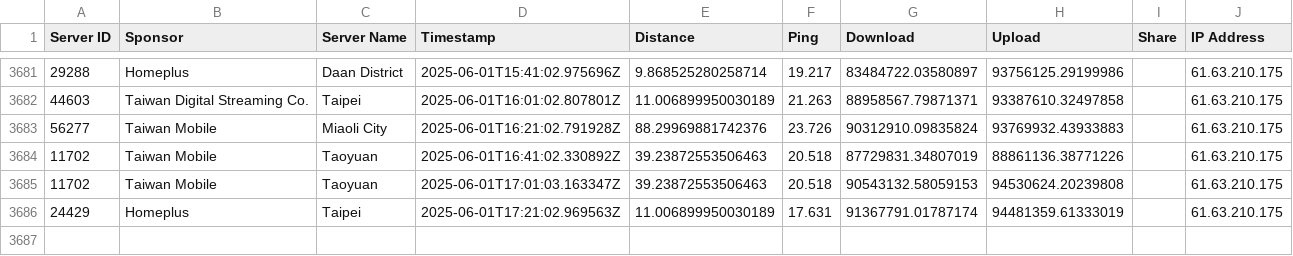
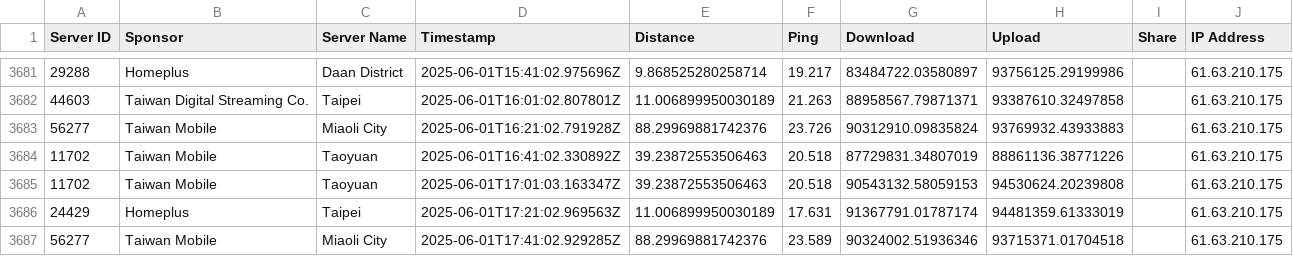
Before and after one commit to gslin/rpi253-speedtest, a CSV file: rpi253-speedtest.csv, drawn as a sheet; only a part is shown, gaps mark what is left out.

Commit message:
chore: add by run.sh.

```diff
--- a/rpi253-speedtest.csv
+++ b/rpi253-speedtest.csv
@@ -3686 +3686,2 @@ Server ID,Sponsor,Server Name,Timestamp,Distance,Ping,Download,Upload,Share,IP A
 24429,Homeplus,Taipei,2025-06-01T17:21:02.969563Z,11.006899950030189,17.631,91367791.01787174,94481359.61333019,,61.63.210.175
+56277,Taiwan Mobile,Miaoli City,2025-06-01T17:41:02.929285Z,88.29969881742376,23.589,90324002.51936346,93715371.01704518,,61.63.210.175
```
